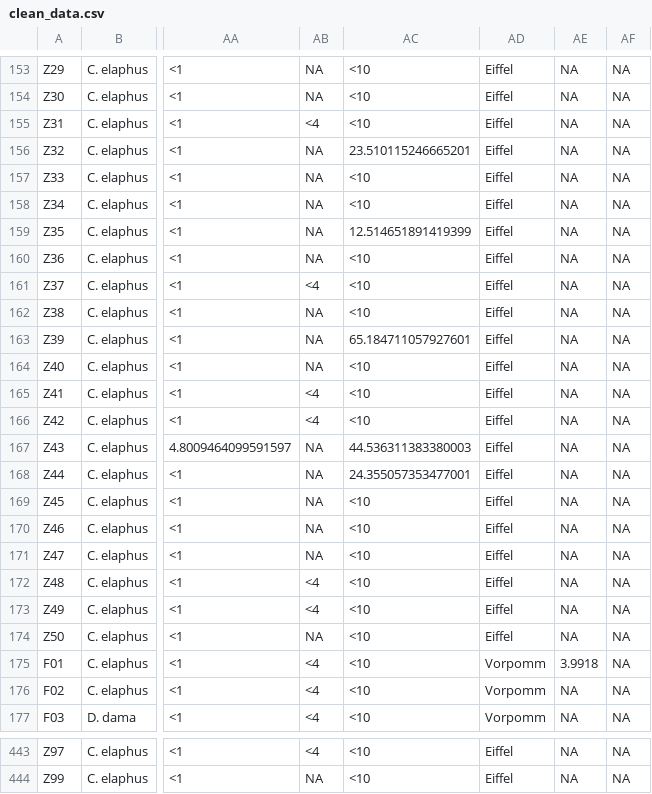
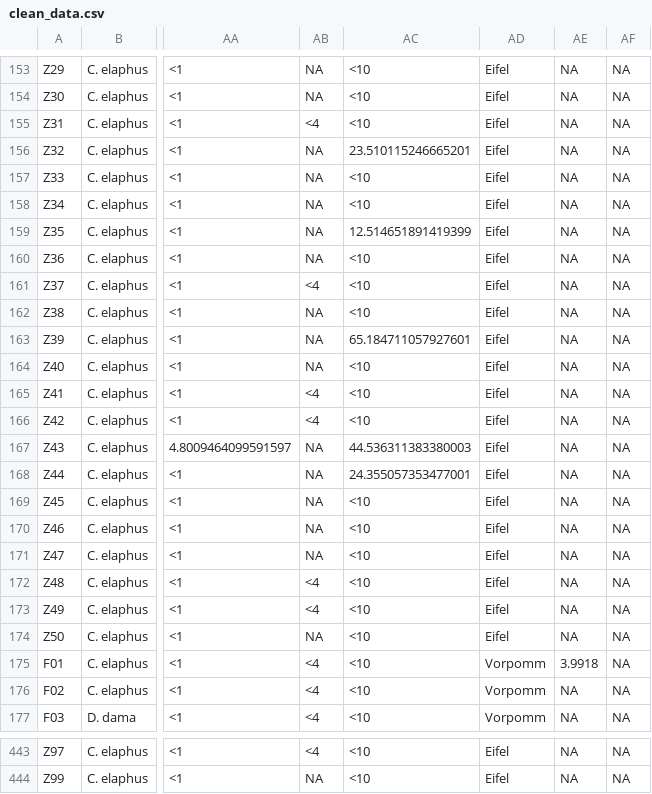
Before and after one commit to barbora-sobolova/wildlife_pollution_analysis, a CSV file: data/clean_data.csv, drawn as a sheet; only a part is shown, gaps mark what is left out; the diff covers the shown part only; the diff names each change by its address in the sheet, - before the commit and + after, or states it on an @@ line.

```diff
--- a/data/clean_data.csv
+++ b/data/clean_data.csv
-AD153:AD174: Eiffel
+AD153:AD174: Eifel
-AD443:AD444: Eiffel
+AD443:AD444: Eifel
```
Also changed, not shown: 56 edited cells elsewhere in this file, data/data_by_pollutant_category.csv, 22 other files.
